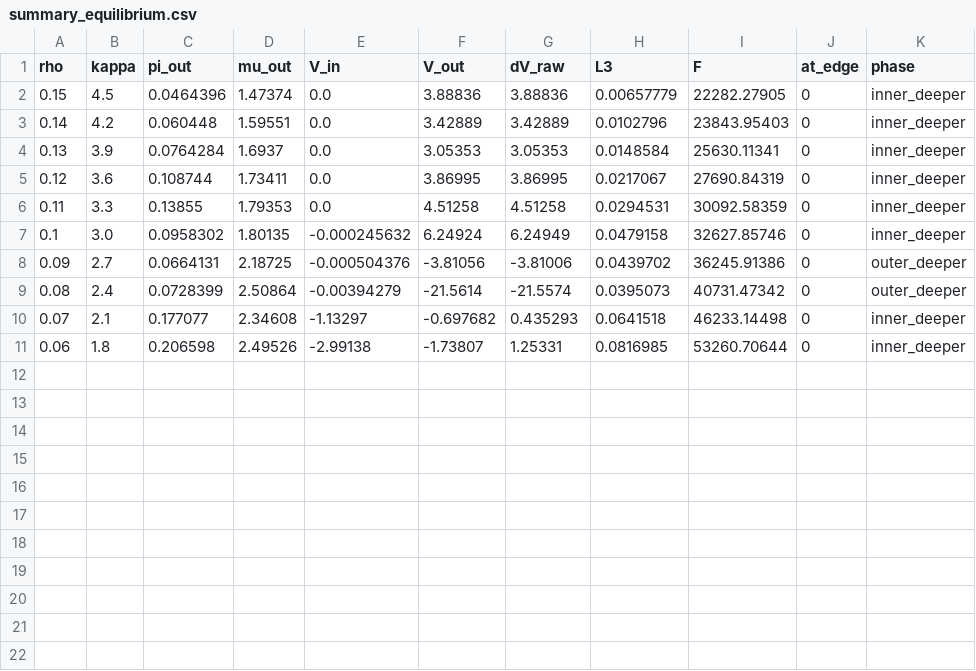
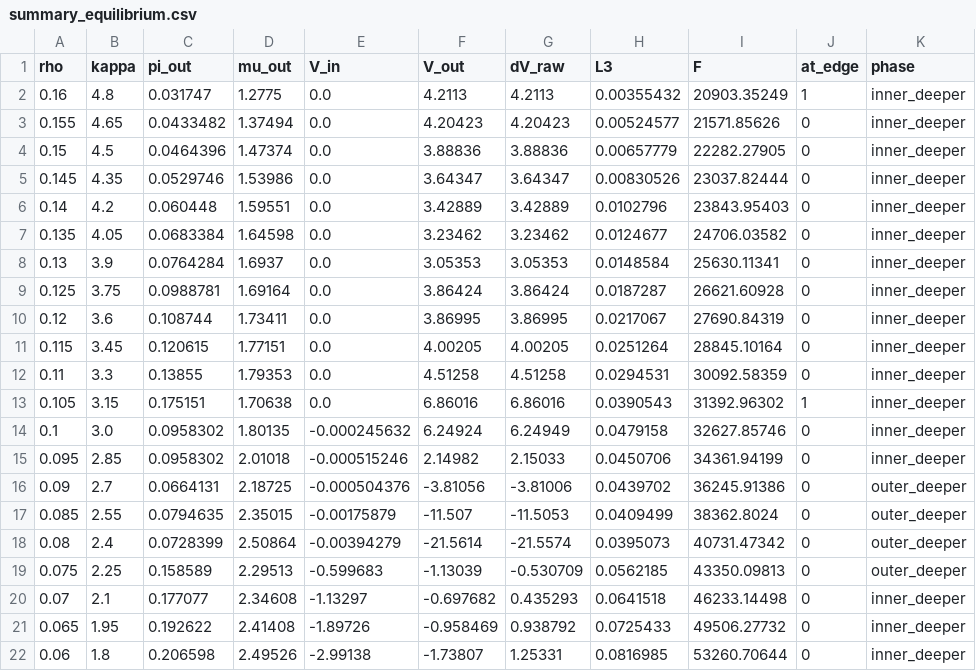
Before and after one commit to theideasmith/FCNX-Ensembling, a CSV file: milestones/fcn2_erf_hidden_kernel/action_h0_activation_plots/PureCubicChiN/fo_rho_ray_fmin/summary_equilibrium.csv, drawn as a sheet; the diff names each change by its address in the sheet, - before the commit and + after, or states it on an @@ line.

```diff
--- a/milestones/fcn2_erf_hidden_kernel/action_h0_activation_plots/PureCubicChiN/fo_rho_ray_fmin/summary_equilibrium.csv
+++ b/milestones/fcn2_erf_hidden_kernel/action_h0_activation_plots/PureCubicChiN/fo_rho_ray_fmin/summary_equilibrium.csv
+row 2: 0.16 | 4.8 | 0.031747 | 1.2775 | 0.0 | 4.2113 | 4.2113 | 0.00355432 | 20903.35249 | 1 | inner_deeper
+row 3: 0.155 | 4.65 | 0.0433482 | 1.37494 | 0.0 | 4.20423 | 4.20423 | 0.00524577 | 21571.85626 | 0 | inner_deeper
+row 5: 0.145 | 4.35 | 0.0529746 | 1.53986 | 0.0 | 3.64347 | 3.64347 | 0.00830526 | 23037.82444 | 0 | inner_deeper
+row 7: 0.135 | 4.05 | 0.0683384 | 1.64598 | 0.0 | 3.23462 | 3.23462 | 0.0124677 | 24706.03582 | 0 | inner_deeper
+row 9: 0.125 | 3.75 | 0.0988781 | 1.69164 | 0.0 | 3.86424 | 3.86424 | 0.0187287 | 26621.60928 | 0 | inner_deeper
+row 11: 0.115 | 3.45 | 0.120615 | 1.77151 | 0.0 | 4.00205 | 4.00205 | 0.0251264 | 28845.10164 | 0 | inner_deeper
+row 13: 0.105 | 3.15 | 0.175151 | 1.70638 | 0.0 | 6.86016 | 6.86016 | 0.0390543 | 31392.96302 | 1 | inner_deeper
+row 15: 0.095 | 2.85 | 0.0958302 | 2.01018 | -0.000515246 | 2.14982 | 2.15033 | 0.0450706 | 34361.94199 | 0 | inner_deeper
+row 17: 0.085 | 2.55 | 0.0794635 | 2.35015 | -0.00175879 | -11.507 | -11.5053 | 0.0409499 | 38362.8024 | 0 | outer_deeper
+row 19: 0.075 | 2.25 | 0.158589 | 2.29513 | -0.599683 | -1.13039 | -0.530709 | 0.0562185 | 43350.09813 | 0 | outer_deeper
+row 21: 0.065 | 1.95 | 0.192622 | 2.41408 | -1.89726 | -0.958469 | 0.938792 | 0.0725433 | 49506.27732 | 0 | inner_deeper
```
Also changed, not shown: 4 other files.
